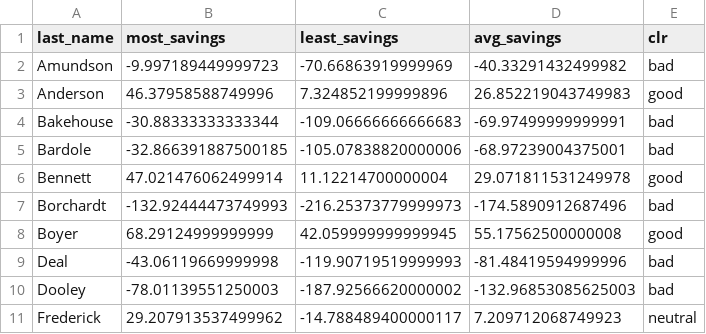
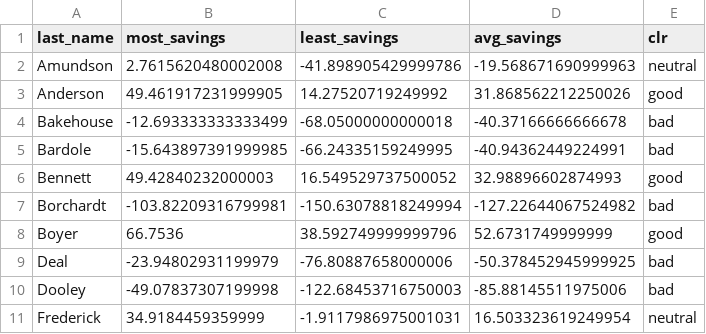
Before and after one commit to vanichols/PFI_CanWeReduceN, a CSV file: data_tidy/money.csv, drawn as a sheet; only a part is shown; the diff covers the shown part only.

```diff
--- a/data_tidy/money.csv
+++ b/data_tidy/money.csv
@@ -1,11 +1,11 @@
 last_name,most_savings,least_savings,avg_savings,clr
-Amundson,-9.997189449999723,-70.66863919999969,-40.33291432499982,bad
-Anderson,46.37958588749996,7.324852199999896,26.852219043749983,good
-Bakehouse,-30.88333333333344,-109.06666666666683,-69.97499999999991,bad
-Bardole,-32.866391887500185,-105.07838820000006,-68.97239004375001,bad
-Bennett,47.021476062499914,11.12214700000004,29.071811531249978,good
-Borchardt,-132.92444473749993,-216.25373779999973,-174.5890912687496,bad
-Boyer,68.29124999999999,42.059999999999945,55.17562500000008,good
-Deal,-43.06119669999998,-119.90719519999993,-81.48419594999996,bad
-Dooley,-78.01139551250003,-187.92566620000002,-132.96853085625003,bad
-Frederick,29.207913537499962,-14.788489400000117,7.209712068749923,neutral
+Amundson,2.7615620480002008,-41.898905429999786,-19.568671690999963,neutral
+Anderson,49.461917231999905,14.27520719249992,31.868562212250026,good
+Bakehouse,-12.693333333333499,-68.05000000000018,-40.37166666666678,bad
+Bardole,-15.643897391999985,-66.24335159249995,-40.94362449224991,bad
+Bennett,49.42840232000003,16.549529737500052,32.98896602874993,good
+Borchardt,-103.82209316799981,-150.63078818249994,-127.22644067524982,bad
+Boyer,66.7536,38.592749999999796,52.6731749999999,good
+Deal,-23.94802931199979,-76.80887658000006,-50.378452945999925,bad
+Dooley,-49.07837307199998,-122.68453716750003,-85.88145511975006,bad
+Frederick,34.9184459359999,-1.9117986975001031,16.503323619249954,neutral
```
Also changed, not shown: 21 edited cells elsewhere in this file, 51 other files.
